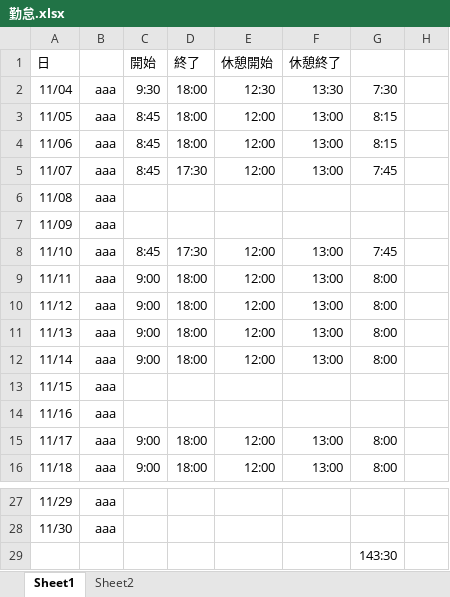
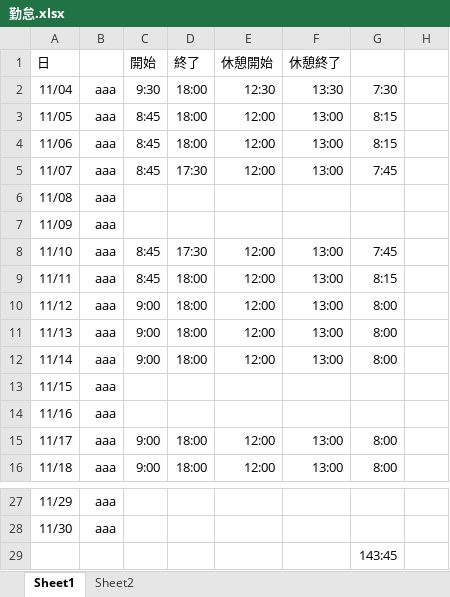
Before and after one commit to SeSammy/01.Develop, an Excel workbook: 00.勤怠関連/勤怠.xlsx, sheet Sheet1, drawn as a sheet; only a part is shown, gaps mark what is left out; values as stored, in another font and other column widths than the file's, no borders; the diff names each change by its address in the sheet, - before the commit and + after, or states it on an @@ line.

```diff
--- a/00.勤怠関連/勤怠.xlsx (sheet Sheet1)
+++ b/00.勤怠関連/勤怠.xlsx (sheet Sheet1)
-C9 (開始): 9:00
+C9 (開始): 8:45
-G9: 8:00
+G9: 8:15
-G29: 143:30
+G29: 143:45
```
Also changed, not shown: 7 other files.
